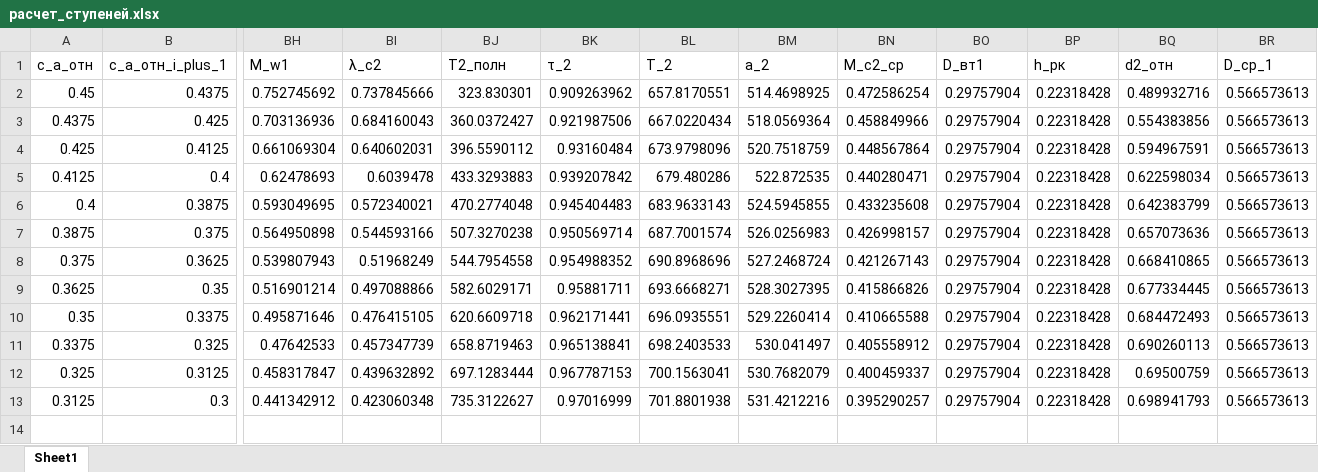
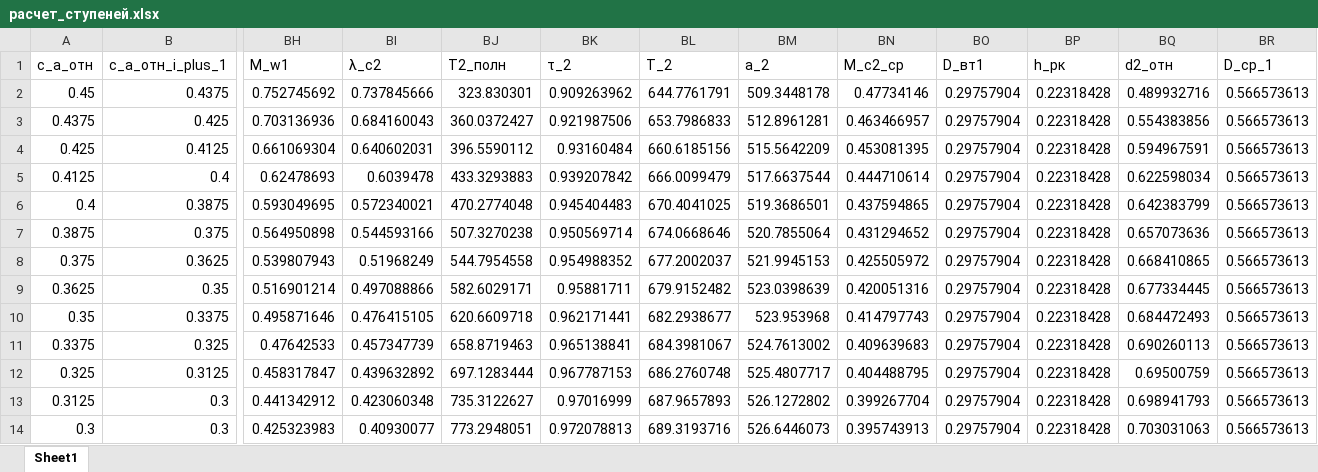
Before and after one commit to mikiway902/Compressor_Kurs, an Excel workbook: расчет_ступеней.xlsx, sheet Sheet1, drawn as a sheet; only a part is shown, gaps mark what is left out; values as stored, in another font and other column widths than the file's, no borders; rows hold the shown columns only; the diff names each change by its address in the sheet, - before the commit and + after, or states it on an @@ line.

```diff
--- a/расчет_ступеней.xlsx (sheet Sheet1)
+++ b/расчет_ступеней.xlsx (sheet Sheet1)
-BL2 (T_2): 657.8170551
+BL2 (T_2): 644.7761791
-BM2 (a_2): 514.4698925
+BM2 (a_2): 509.3448178
-BN2 (M_c2_ср): 0.472586254
+BN2 (M_c2_ср): 0.47734146
-BL3 (T_2): 667.0220434
+BL3 (T_2): 653.7986833
-BM3 (a_2): 518.0569364
+BM3 (a_2): 512.8961281
-BN3 (M_c2_ср): 0.458849966
+BN3 (M_c2_ср): 0.463466957
-BL4 (T_2): 673.9798096
+BL4 (T_2): 660.6185156
-BM4 (a_2): 520.7518759
+BM4 (a_2): 515.5642209
-BN4 (M_c2_ср): 0.448567864
+BN4 (M_c2_ср): 0.453081395
-BL5 (T_2): 679.480286
+BL5 (T_2): 666.0099479
-BM5 (a_2): 522.872535
+BM5 (a_2): 517.6637544
-BN5 (M_c2_ср): 0.440280471
+BN5 (M_c2_ср): 0.444710614
-BL6 (T_2): 683.9633143
+BL6 (T_2): 670.4041025
-BM6 (a_2): 524.5945855
+BM6 (a_2): 519.3686501
-BN6 (M_c2_ср): 0.433235608
+BN6 (M_c2_ср): 0.437594865
-BL7 (T_2): 687.7001574
+BL7 (T_2): 674.0668646
-BM7 (a_2): 526.0256983
+BM7 (a_2): 520.7855064
-BN7 (M_c2_ср): 0.426998157
+BN7 (M_c2_ср): 0.431294652
-BL8 (T_2): 690.8968696
+BL8 (T_2): 677.2002037
-BM8 (a_2): 527.2468724
+BM8 (a_2): 521.9945153
-BN8 (M_c2_ср): 0.421267143
+BN8 (M_c2_ср): 0.425505972
-BL9 (T_2): 693.6668271
+BL9 (T_2): 679.9152482
-BM9 (a_2): 528.3027395
+BM9 (a_2): 523.0398639
-BN9 (M_c2_ср): 0.415866826
+BN9 (M_c2_ср): 0.420051316
-BL10 (T_2): 696.0935551
+BL10 (T_2): 682.2938677
-BM10 (a_2): 529.2260414
+BM10 (a_2): 523.953968
-BN10 (M_c2_ср): 0.410665588
+BN10 (M_c2_ср): 0.414797743
-BL11 (T_2): 698.2403533
+BL11 (T_2): 684.3981067
-BM11 (a_2): 530.041497
+BM11 (a_2): 524.7613002
-BN11 (M_c2_ср): 0.405558912
+BN11 (M_c2_ср): 0.409639683
-BL12 (T_2): 700.1563041
+BL12 (T_2): 686.2760748
-BM12 (a_2): 530.7682079
+BM12 (a_2): 525.4807717
-BN12 (M_c2_ср): 0.400459337
+BN12 (M_c2_ср): 0.404488795
-BL13 (T_2): 701.8801938
+BL13 (T_2): 687.9657893
-BM13 (a_2): 531.4212216
+BM13 (a_2): 526.1272802
-BN13 (M_c2_ср): 0.395290257
+BN13 (M_c2_ср): 0.399267704
+row 14: 0.3 | 0.3 | 0.425323983 | 0.40930077 | 773.2948051 | 0.972078813 | 689.3193716 | 526.6446073 | 0.395743913 | 0.29757904 | 0.22318428 | 0.703031063 | 0.566573613
```
Also changed, not shown: 5 other files.
